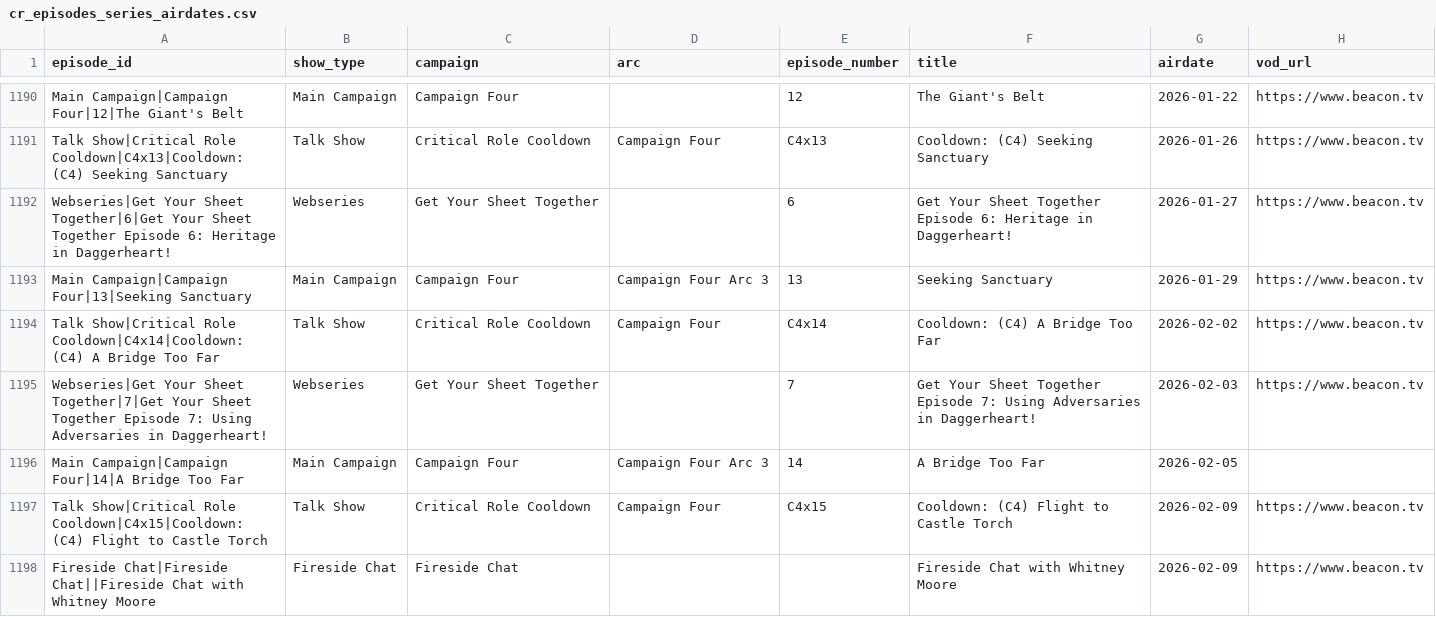
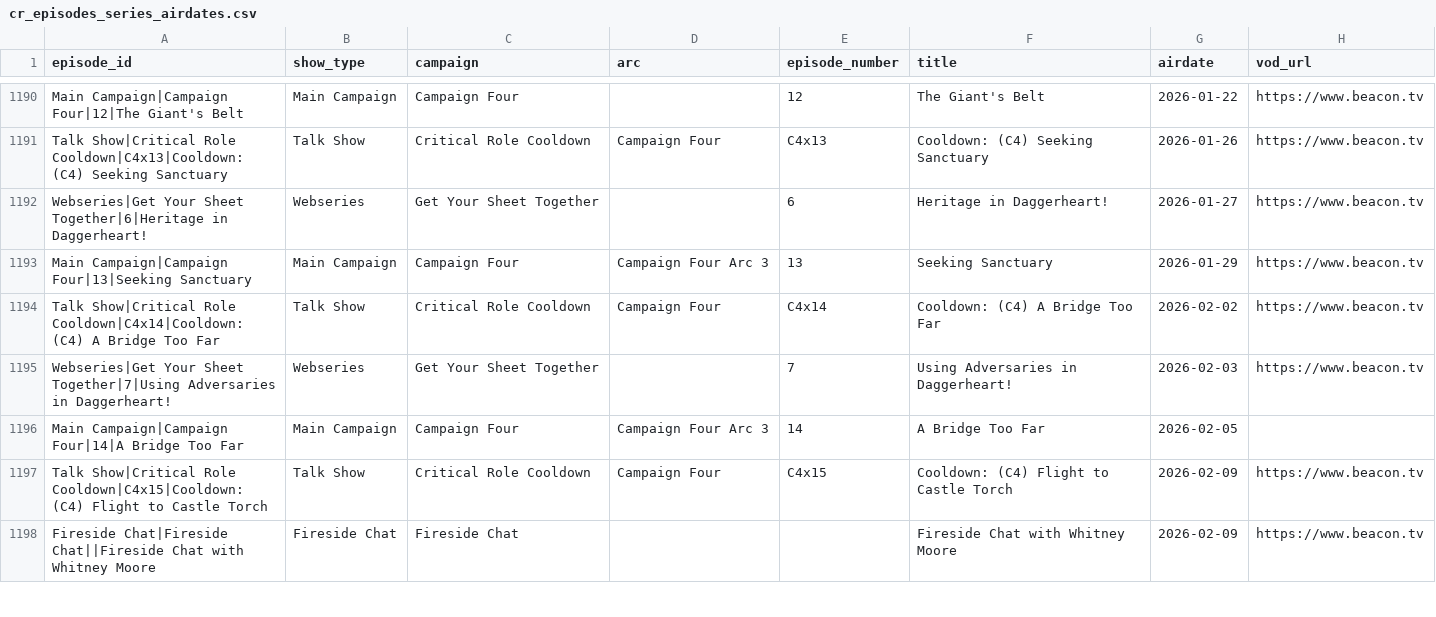
Before and after one commit to mjgutermuth/fun-things, a CSV file: cr-tracker/cr_episodes_series_airdates.csv, drawn as a sheet; only a part is shown, gaps mark what is left out; the diff covers the shown part only; the diff names each change by its address in the sheet, - before the commit and + after, or states it on an @@ line.

Commit message:
reduce duplication within title

```diff
--- a/cr-tracker/cr_episodes_series_airdates.csv
+++ b/cr-tracker/cr_episodes_series_airdates.csv
-A1192 (episode_id): …Your Sheet Together|6|Get Your Sheet Together Episode 6: Heritage in Daggerheart!
+A1192 (episode_id): …Your Sheet Together|6|Heritage in Daggerheart!
-F1192 (title): Get Your Sheet Together Episode 6: Heritage in Daggerheart!
+F1192 (title): Heritage in Daggerheart!
-A1195 (episode_id): …Your Sheet Together|7|Get Your Sheet Together Episode 7: Using Adversaries in…
+A1195 (episode_id): …Your Sheet Together|7|Using Adversaries in…
-F1195 (title): Get Your Sheet Together Episode 7: Using Adversaries…
+F1195 (title): Using Adversaries…
```
Also changed, not shown: 16 edited cells elsewhere in this file.
